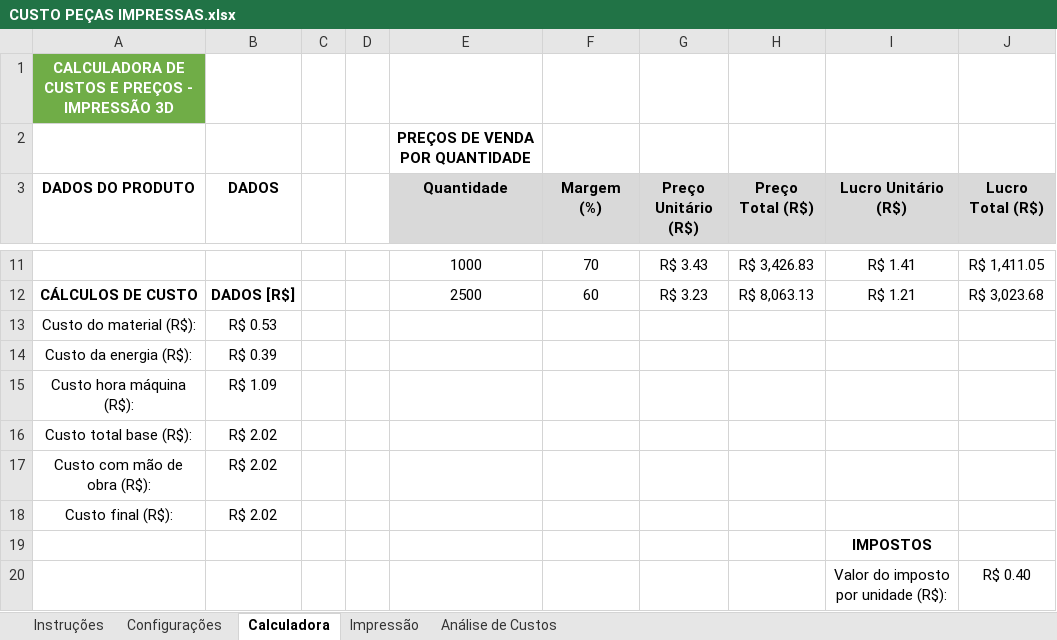
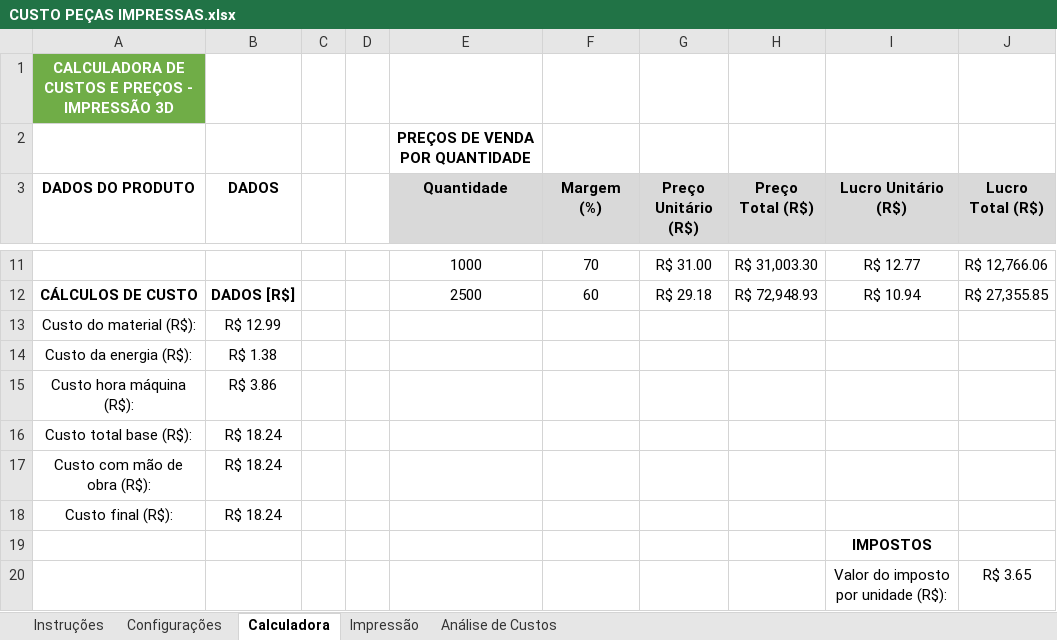
Before and after one commit to ClaudioSperb/impressao-3D, an Excel workbook: Impressao 3D/CUSTO PEÇAS IMPRESSAS.xlsx, sheet Calculadora, drawn as a sheet; only a part is shown, gaps mark what is left out; values as stored, in another font and other column widths than the file's, no borders; charts and pictures not drawn; the diff covers the shown part only; the diff names each change by its address in the sheet, - before the commit and + after, or states it on an @@ line.

```diff
--- a/Impressao 3D/CUSTO PEÇAS IMPRESSAS.xlsx (sheet Calculadora)
+++ b/Impressao 3D/CUSTO PEÇAS IMPRESSAS.xlsx (sheet Calculadora)
-G11 (Preço Unitário (R$)): R$ 3.43
+G11 (Preço Unitário (R$)): R$ 31.00
-H11 (Preço Total (R$)): R$ 3,426.83
+H11 (Preço Total (R$)): R$ 31,003.30
-I11 (Lucro Unitário (R$)): R$ 1.41
+I11 (Lucro Unitário (R$)): R$ 12.77
-J11 (Lucro Total (R$)): R$ 1,411.05
+J11 (Lucro Total (R$)): R$ 12,766.06
-G12 (Preço Unitário (R$)): R$ 3.23
+G12 (Preço Unitário (R$)): R$ 29.18
-H12 (Preço Total (R$)): R$ 8,063.13
+H12 (Preço Total (R$)): R$ 72,948.93
-I12 (Lucro Unitário (R$)): R$ 1.21
+I12 (Lucro Unitário (R$)): R$ 10.94
-J12 (Lucro Total (R$)): R$ 3,023.68
+J12 (Lucro Total (R$)): R$ 27,355.85
-B13 (DADOS): R$ 0.53
+B13 (DADOS): R$ 12.99
-B14 (DADOS): R$ 0.39
+B14 (DADOS): R$ 1.38
-B15 (DADOS): R$ 1.09
+B15 (DADOS): R$ 3.86
-B16:B18 (DADOS): R$ 2.02
+B16:B18 (DADOS): R$ 18.24
-J20 (Lucro Total (R$)): R$ 0.40
+J20 (Lucro Total (R$)): R$ 3.65
```
Also changed, not shown: 30 edited cells elsewhere in this sheet, sheet Impressão, 1 other file.
